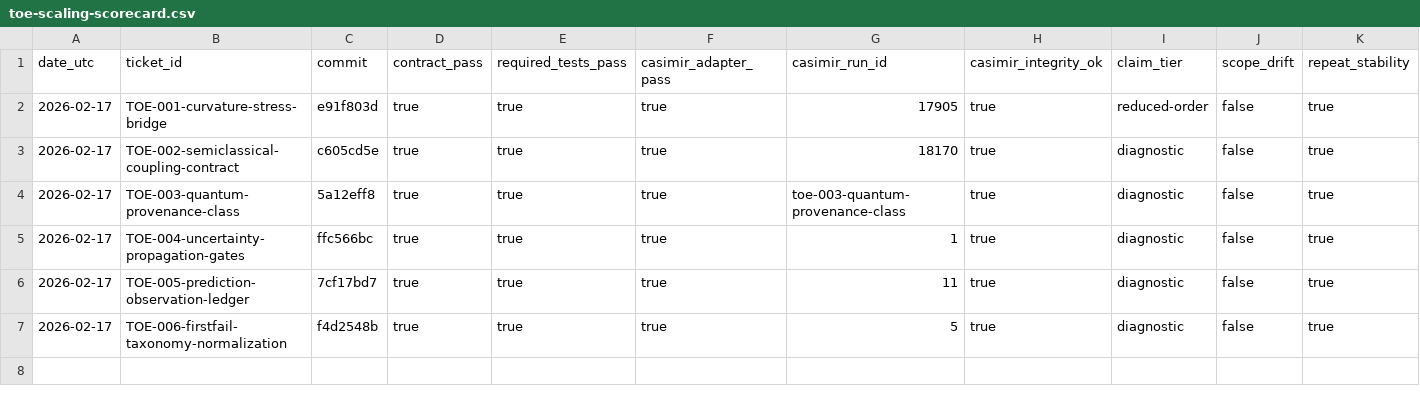
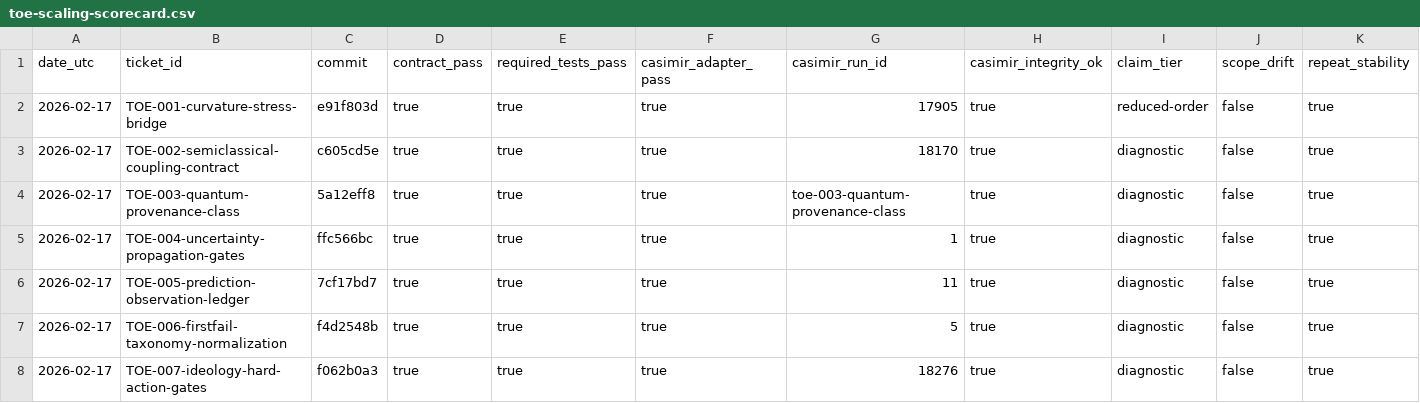
Before and after one commit to pestypig/casimirbot-, a CSV file: docs/audits/toe-scaling-scorecard.csv, drawn as a sheet; only a part is shown; rows hold the shown columns only; the diff names each change by its address in the sheet, - before the commit and + after, or states it on an @@ line.

Commit message:
fix(adapter): enforce ideology hard-gate veto before execution

```diff
--- a/docs/audits/toe-scaling-scorecard.csv
+++ b/docs/audits/toe-scaling-scorecard.csv
+row 8: 2026-02-17 | TOE-007-ideology-hard-action-gates | f062b0a3 | true | true | true | 18276 | true | diagnostic | false | true
```
Also changed, not shown: 9 other files.
